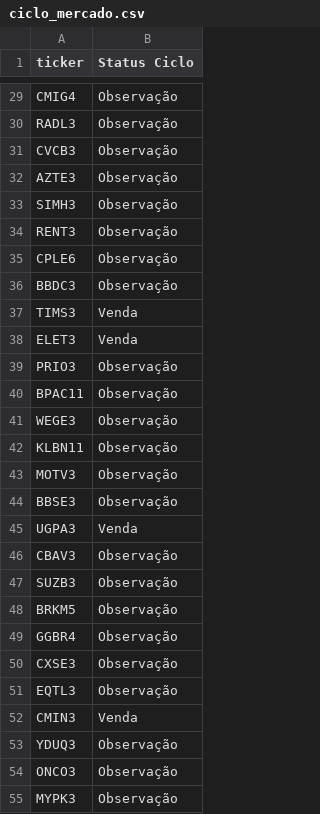
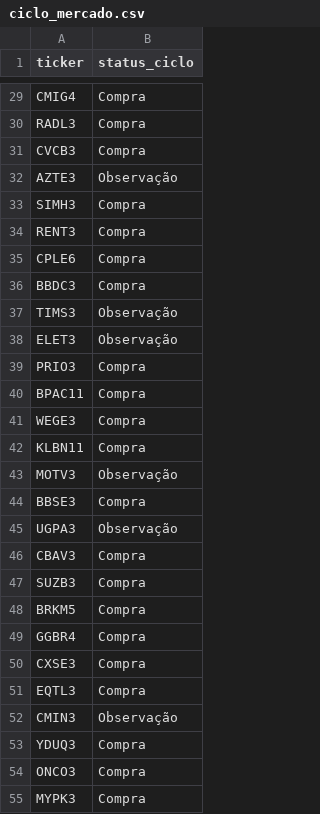
Before and after one commit to gustavolima007/Bussola-de-Valor, a CSV file: data/ciclo_mercado.csv, drawn as a sheet; only a part is shown, gaps mark what is left out; the diff covers the shown part only; the diff names each change by its address in the sheet, - before the commit and + after, or states it on an @@ line.

```diff
--- a/data/ciclo_mercado.csv
+++ b/data/ciclo_mercado.csv
-B1: Status Ciclo
+B1: status_ciclo
-B29:B31 (status_ciclo): Observação
+B29:B31 (status_ciclo): Compra
-B33:B36 (status_ciclo): Observação
+B33:B36 (status_ciclo): Compra
-B37:B38 (status_ciclo): Venda
+B37:B38 (status_ciclo): Observação
-B39:B42 (status_ciclo): Observação
+B39:B42 (status_ciclo): Compra
-B44 (status_ciclo): Observação
+B44 (status_ciclo): Compra
-B45 (status_ciclo): Venda
+B45 (status_ciclo): Observação
-B46:B51 (status_ciclo): Observação
+B46:B51 (status_ciclo): Compra
-B52 (status_ciclo): Venda
+B52 (status_ciclo): Observação
-B53:B55 (status_ciclo): Observação
+B53:B55 (status_ciclo): Compra
```
Also changed, not shown: 17 moved rows and 47 edited cells elsewhere in this file, data/dividend_yield.csv, data/indicadores.csv, 31 other files.
